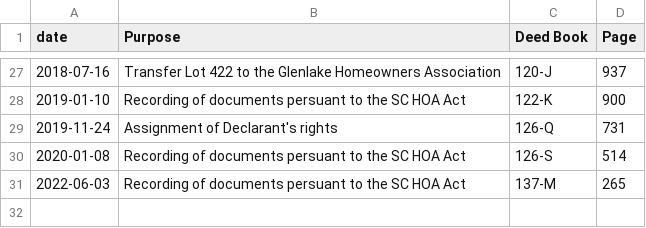
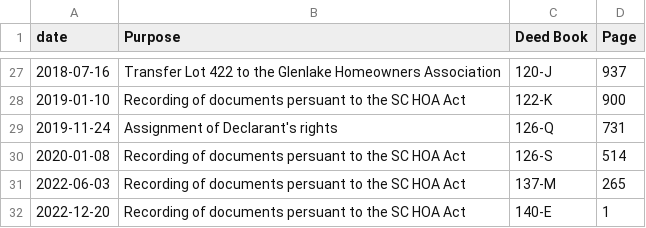
Before and after one commit to robhanssen/glenlake-documents, a CSV file: founding-documents/founding_documents_index.csv, drawn as a sheet; only a part is shown, gaps mark what is left out.

Commit message:
added new document filed in Dec 2022

```diff
--- a/founding-documents/founding_documents_index.csv
+++ b/founding-documents/founding_documents_index.csv
@@ -31 +31,2 @@ date,Purpose,Deed Book,Page
 2022-06-03,Recording of documents persuant to the SC HOA Act,137-M,265
+2022-12-20,Recording of documents persuant to the SC HOA Act,140-E,1
```
Also changed, not shown: 1 other file.
